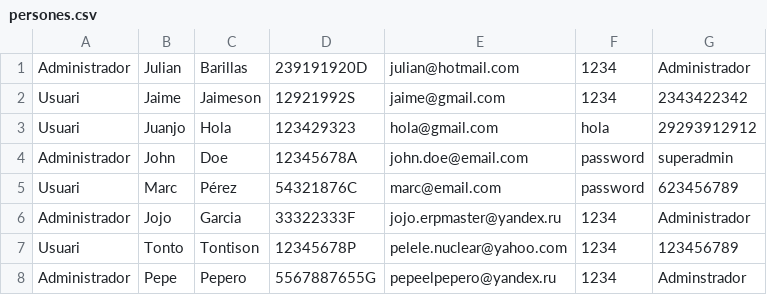
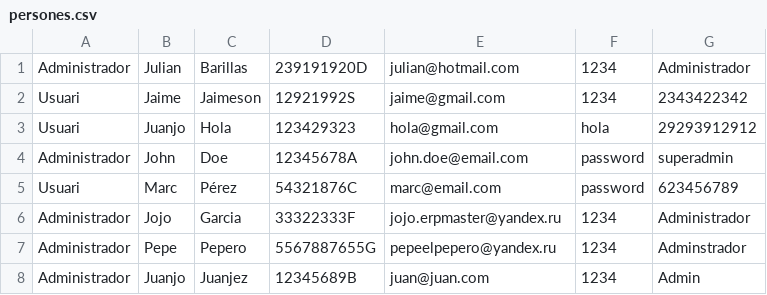
Before and after one commit to LaSalleGracia-Programacio/24-25-pr-ctica-ii-javacar-erikmarco, a CSV file: persones.csv, drawn as a sheet; removed rows and columns are numbered as before the commit, all else as after; the diff names each change by its address in the sheet, - before the commit and + after, or states it on an @@ line.

```diff
--- a/persones.csv
+++ b/persones.csv
-row 7: Usuari | Tonto | Tontison | 12345678P | pelele.nuclear@yahoo.com | 1234 | 123456789
+row 8: Administrador | Juanjo | Juanjez | 12345689B | juan@juan.com | 1234 | Admin
```
Also changed, not shown: vehiclesLlogats.csv, 6 other files.
